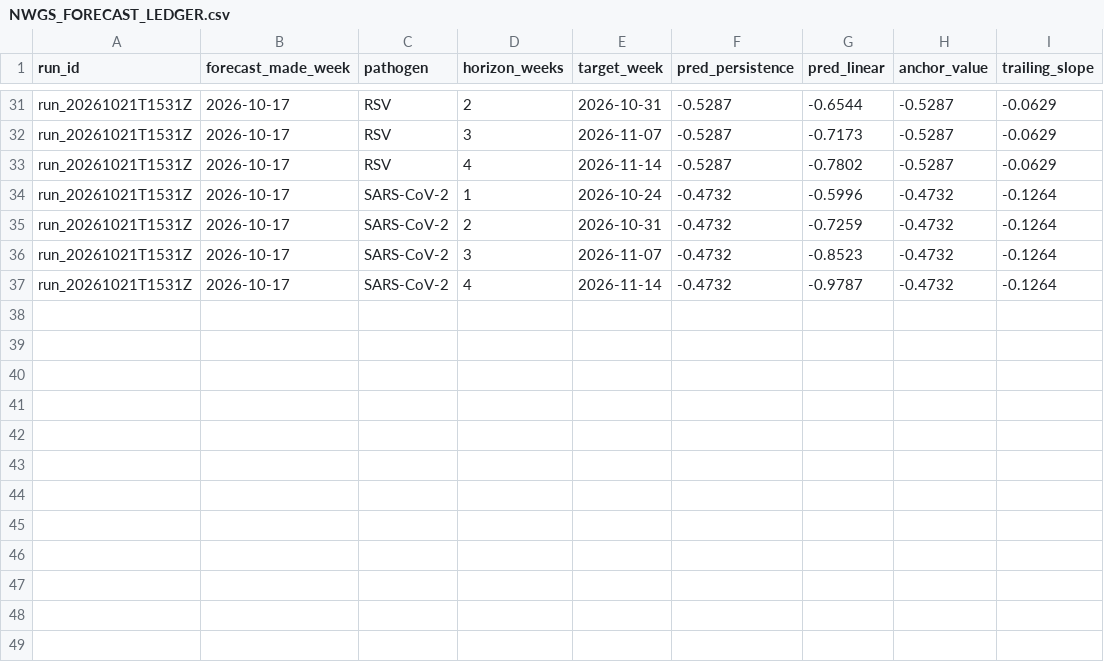
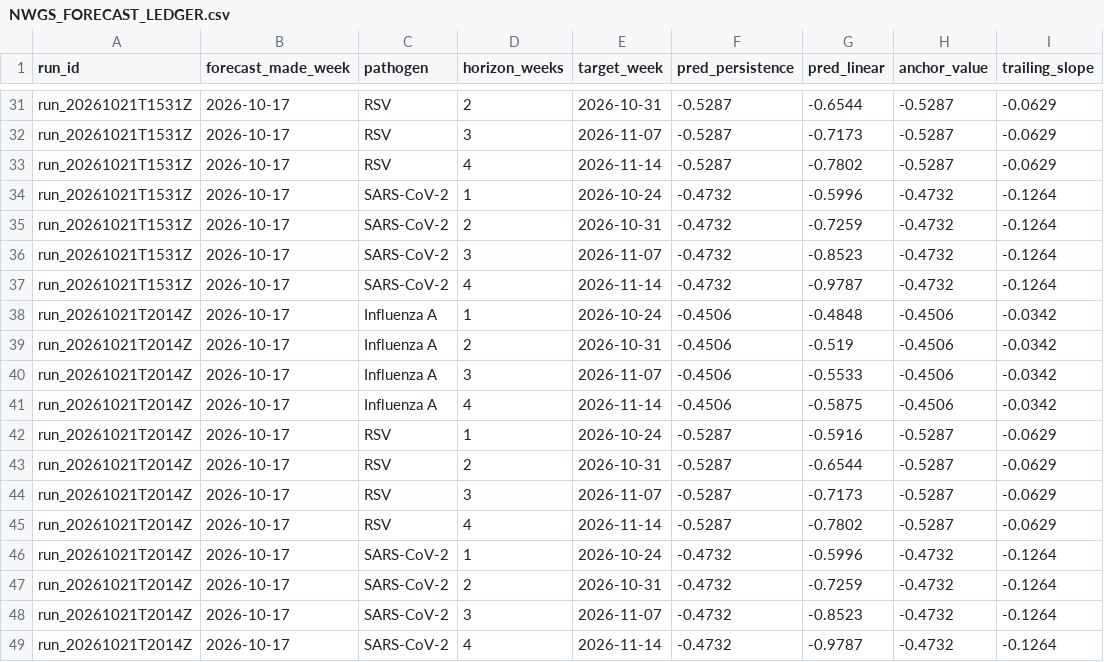
Before and after one commit to victorialovefranklin/nwgs-grid-site, a CSV file: static_inputs/NWGS_FORECAST_LEDGER.csv, drawn as a sheet; only a part is shown, gaps mark what is left out.

```diff
--- a/static_inputs/NWGS_FORECAST_LEDGER.csv
+++ b/static_inputs/NWGS_FORECAST_LEDGER.csv
@@ -37 +37,13 @@ run_20261021T1531Z,2026-10-17,SARS-CoV-2,3,2026-11-07,-0.4732,-0.8523,-0.4732,-0
 run_20261021T1531Z,2026-10-17,SARS-CoV-2,4,2026-11-14,-0.4732,-0.9787,-0.4732,-0.1264
+run_20261021T2014Z,2026-10-17,Influenza A,1,2026-10-24,-0.4506,-0.4848,-0.4506,-0.0342
+run_20261021T2014Z,2026-10-17,Influenza A,2,2026-10-31,-0.4506,-0.519,-0.4506,-0.0342
+run_20261021T2014Z,2026-10-17,Influenza A,3,2026-11-07,-0.4506,-0.5533,-0.4506,-0.0342
+run_20261021T2014Z,2026-10-17,Influenza A,4,2026-11-14,-0.4506,-0.5875,-0.4506,-0.0342
+run_20261021T2014Z,2026-10-17,RSV,1,2026-10-24,-0.5287,-0.5916,-0.5287,-0.0629
+run_20261021T2014Z,2026-10-17,RSV,2,2026-10-31,-0.5287,-0.6544,-0.5287,-0.0629
+run_20261021T2014Z,2026-10-17,RSV,3,2026-11-07,-0.5287,-0.7173,-0.5287,-0.0629
+run_20261021T2014Z,2026-10-17,RSV,4,2026-11-14,-0.5287,-0.7802,-0.5287,-0.0629
+run_20261021T2014Z,2026-10-17,SARS-CoV-2,1,2026-10-24,-0.4732,-0.5996,-0.4732,-0.1264
+run_20261021T2014Z,2026-10-17,SARS-CoV-2,2,2026-10-31,-0.4732,-0.7259,-0.4732,-0.1264
+run_20261021T2014Z,2026-10-17,SARS-CoV-2,3,2026-11-07,-0.4732,-0.8523,-0.4732,-0.1264
+run_20261021T2014Z,2026-10-17,SARS-CoV-2,4,2026-11-14,-0.4732,-0.9787,-0.4732,-0.1264
```
